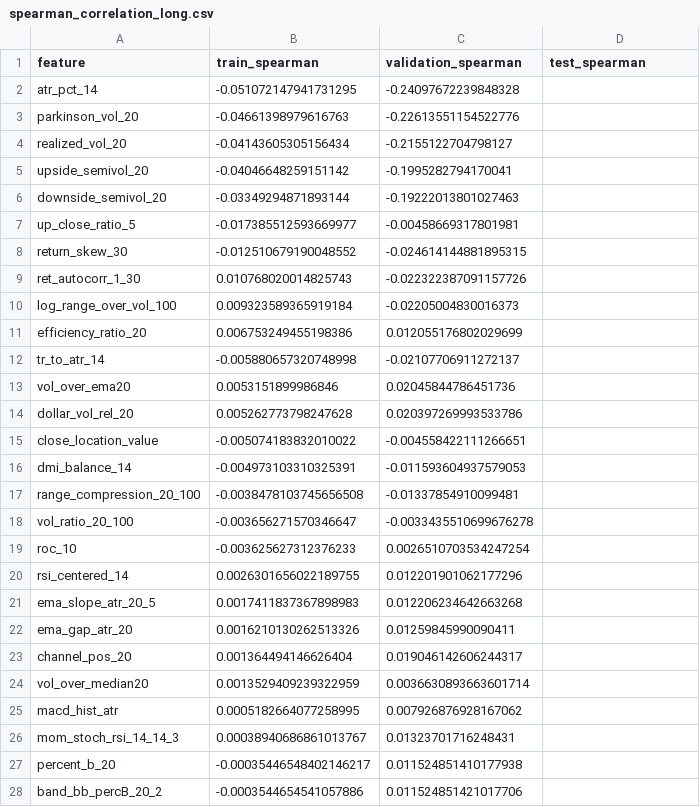
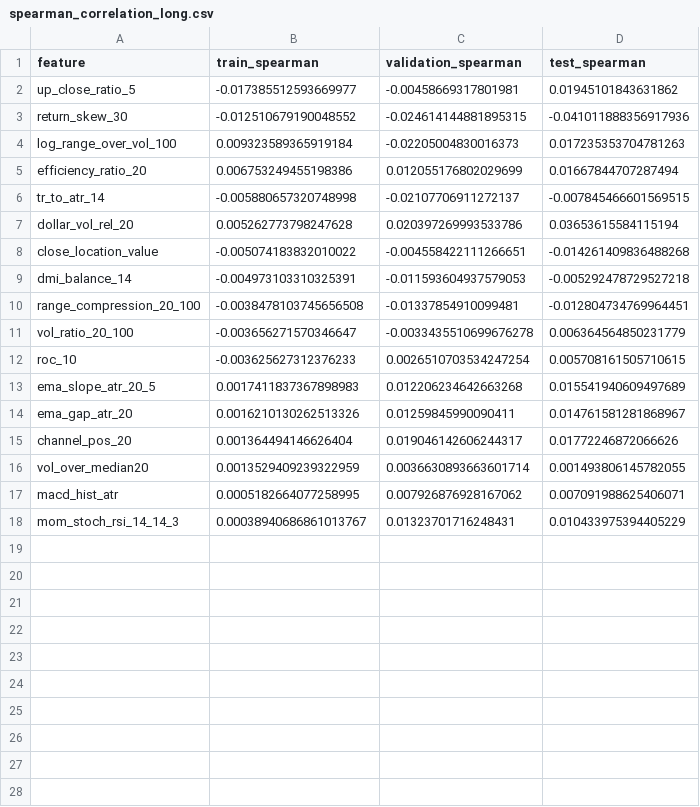
Before and after one commit to m-danaee/trading_platform, a CSV file: outputs/reports/spearman_correlation_long.csv, drawn as a sheet.

```diff
--- a/outputs/reports/spearman_correlation_long.csv
+++ b/outputs/reports/spearman_correlation_long.csv
@@ -1,28 +1,18 @@
 feature,train_spearman,validation_spearman,test_spearman
-atr_pct_14,-0.051072147941731295,-0.24097672239848328,
-parkinson_vol_20,-0.04661398979616763,-0.22613551154522776,
-realized_vol_20,-0.04143605305156434,-0.2155122704798127,
-upside_semivol_20,-0.04046648259151142,-0.1995282794170041,
-downside_semivol_20,-0.03349294871893144,-0.19222013801027463,
-up_close_ratio_5,-0.017385512593669977,-0.00458669317801981,
-return_skew_30,-0.012510679190048552,-0.024614144881895315,
-ret_autocorr_1_30,0.010768020014825743,-0.022322387091157726,
-log_range_over_vol_100,0.009323589365919184,-0.02205004830016373,
-efficiency_ratio_20,0.006753249455198386,0.012055176802029699,
-tr_to_atr_14,-0.005880657320748998,-0.02107706911272137,
-vol_over_ema20,0.0053151899986846,0.02045844786451736,
-dollar_vol_rel_20,0.005262773798247628,0.020397269993533786,
-close_location_value,-0.005074183832010022,-0.004558422111266651,
-dmi_balance_14,-0.004973103310325391,-0.011593604937579053,
-range_compression_20_100,-0.0038478103745656508,-0.01337854910099481,
-vol_ratio_20_100,-0.003656271570346647,-0.0033435510699676278,
-roc_10,-0.003625627312376233,0.0026510703534247254,
-rsi_centered_14,0.0026301656022189755,0.012201901062177296,
-ema_slope_atr_20_5,0.0017411837367898983,0.012206234642663268,
-ema_gap_atr_20,0.0016210130262513326,0.01259845990090411,
-channel_pos_20,0.001364494146626404,0.019046142606244317,
-vol_over_median20,0.0013529409239322959,0.0036630893663601714,
-macd_hist_atr,0.0005182664077258995,0.007926876928167062,
-mom_stoch_rsi_14_14_3,0.00038940686861013767,0.01323701716248431,
-percent_b_20,-0.00035446548402146217,0.011524851410177938,
-band_bb_percB_20_2,-0.0003544654541057886,0.011524851421017706,
+up_close_ratio_5,-0.017385512593669977,-0.00458669317801981,0.01945101843631862
+return_skew_30,-0.012510679190048552,-0.024614144881895315,-0.041011888356917936
+log_range_over_vol_100,0.009323589365919184,-0.02205004830016373,0.017235353704781263
+efficiency_ratio_20,0.006753249455198386,0.012055176802029699,0.01667844707287494
+tr_to_atr_14,-0.005880657320748998,-0.02107706911272137,-0.007845466601569515
+dollar_vol_rel_20,0.005262773798247628,0.020397269993533786,0.03653615584115194
+close_location_value,-0.005074183832010022,-0.004558422111266651,-0.014261409836488268
+dmi_balance_14,-0.004973103310325391,-0.011593604937579053,-0.005292478729527218
+range_compression_20_100,-0.0038478103745656508,-0.01337854910099481,-0.012804734769964451
+vol_ratio_20_100,-0.003656271570346647,-0.0033435510699676278,0.006364564850231779
+roc_10,-0.003625627312376233,0.0026510703534247254,0.005708161505710615
+ema_slope_atr_20_5,0.0017411837367898983,0.012206234642663268,0.015541940609497689
+ema_gap_atr_20,0.0016210130262513326,0.01259845990090411,0.014761581281868967
+channel_pos_20,0.001364494146626404,0.019046142606244317,0.01772246872066626
+vol_over_median20,0.0013529409239322959,0.0036630893663601714,0.001493806145782055
+macd_hist_atr,0.0005182664077258995,0.007926876928167062,0.007091988625406071
+mom_stoch_rsi_14_14_3,0.00038940686861013767,0.01323701716248431,0.010433975394405229
```
Also changed, not shown: outputs/reports/spearman_correlation_short.csv, outputs/reports/strategy_evaluation_long.csv, 52 other files.
